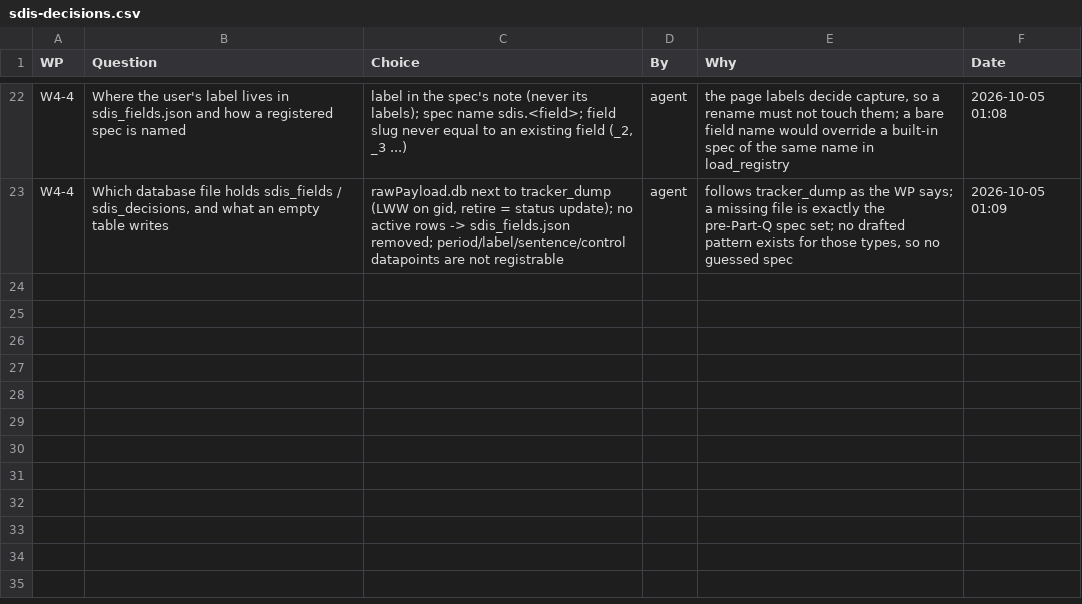
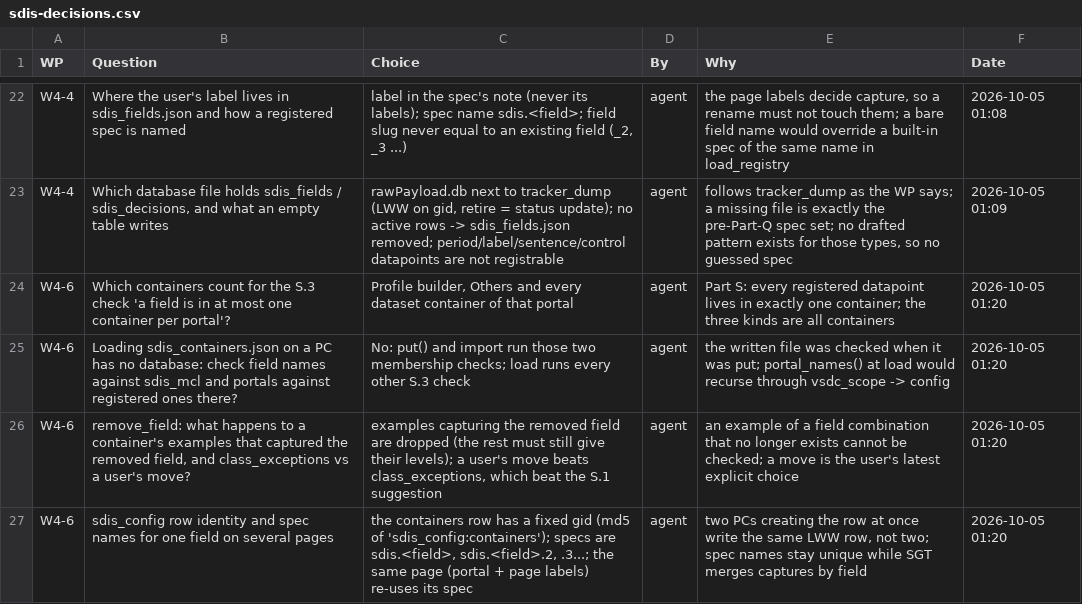
Before and after one commit to NexCardel/Project_Sera, a CSV file: docs/sdis/sdis-decisions.csv, drawn as a sheet; only a part is shown, gaps mark what is left out.

```diff
--- a/docs/sdis/sdis-decisions.csv
+++ b/docs/sdis/sdis-decisions.csv
@@ -23 +23,5 @@ W4-4,Where the user's label lives in sdis_fields.json and how a registered spec
 W4-4,"Which database file holds sdis_fields / sdis_decisions, and what an empty table writes","rawPayload.db next to tracker_dump (LWW on gid, retire = status update); no active rows -> sdis_fields.json removed; period/label/sentence/control datapoints are not registrable",agent,"follows tracker_dump as the WP says; a missing file is exactly the pre-Part-Q spec set; no drafted pattern exists for those types, so no guessed spec",2026-10-05 01:09
+W4-6,Which containers count for the S.3 check 'a field is in at most one container per portal'?,"Profile builder, Others and every dataset container of that portal",agent,Part S: every registered datapoint lives in exactly one container; the three kinds are all containers,2026-10-05 01:20
+W4-6,Loading sdis_containers.json on a PC has no database: check field names against sdis_mcl and portals against registered ones there?,No: put() and import run those two membership checks; load runs every other S.3 check,agent,the written file was checked when it was put; portal_names() at load would recurse through vsdc_scope -> config,2026-10-05 01:20
+W4-6,"remove_field: what happens to a container's examples that captured the removed field, and class_exceptions vs a user's move?","examples capturing the removed field are dropped (the rest must still give their levels); a user's move beats class_exceptions, which beat the S.1 suggestion",agent,an example of a field combination that no longer exists cannot be checked; a move is the user's latest explicit choice,2026-10-05 01:20
+W4-6,sdis_config row identity and spec names for one field on several pages,"the containers row has a fixed gid (md5 of 'sdis_config:containers'); specs are sdis.<field>, sdis.<field>.2, .3...; the same page (portal + page labels) re-uses its spec",agent,"two PCs creating the row at once write the same LWW row, not two; spec names stay unique while SGT merges captures by field",2026-10-05 01:20
```
Also changed, not shown: docs/sdis/sdis-checks.csv, docs/sdis/sdis-runs.csv, 12 other files.
